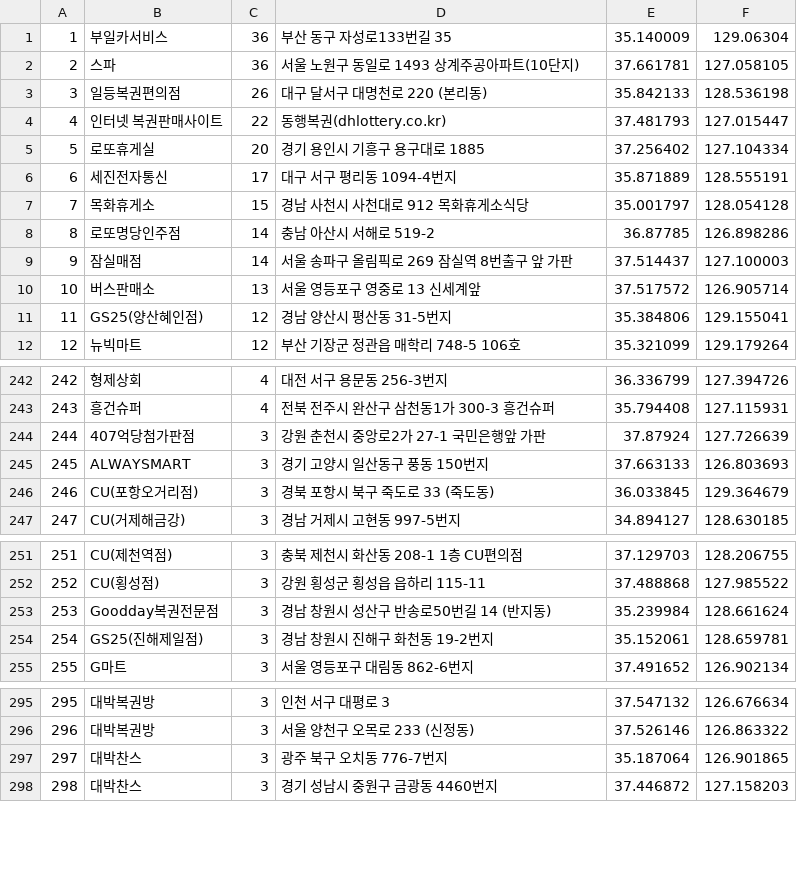
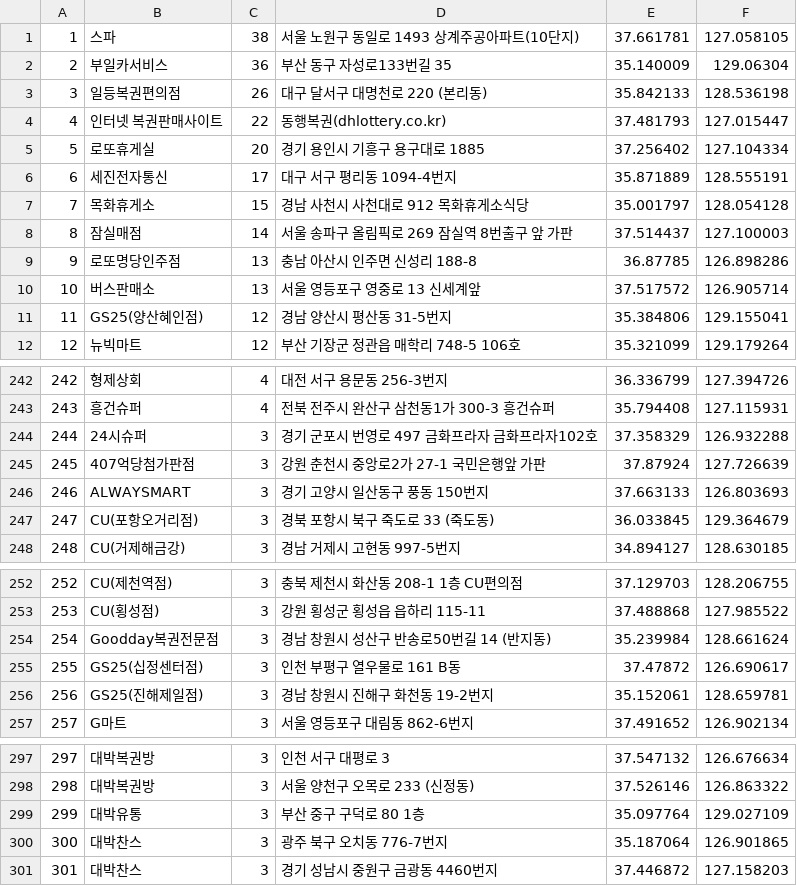
Before and after one commit to geojun01/lottodata, a CSV file: lotto_first_class_map.csv, drawn as a sheet; only a part is shown, gaps mark what is left out; removed rows and columns are numbered as before the commit, all else as after; the diff covers the shown part only; the diff names each change by its address in the sheet, - before the commit and + after, or states it on an @@ line.

Commit message:
Add files via upload

```diff
--- a/lotto_first_class_map.csv
+++ b/lotto_first_class_map.csv
+row 1: 1 | 스파 | 38 | 서울 노원구 동일로 1493 상계주공아파트(10단지) | 37.661781 | 127.058105
@@ column A renumbered from row 2 down @@
-row 2: 2 | 스파 | 36 | 서울 노원구 동일로 1493 상계주공아파트(10단지) | 37.661781 | 127.058105
-row 8: 8 | 로또명당인주점 | 14 | 충남 아산시 서해로 519-2 | 36.87785 | 126.898286
+row 9: 9 | 로또명당인주점 | 13 | 충남 아산시 인주면 신성리 188-8 | 36.87785 | 126.898286
+row 244: 244 | 24시슈퍼 | 3 | 경기 군포시 번영로 497 금화프라자 금화프라자102호 | 37.358329 | 126.932288
+row 255: 255 | GS25(십정센터점) | 3 | 인천 부평구 열우물로 161 B동 | 37.47872 | 126.690617
+row 299: 299 | 대박유통 | 3 | 부산 중구 구덕로 80 1층 | 35.097764 | 129.027109
```
Also changed, not shown: 11 added rows and 15 removed rows elsewhere in this file.
